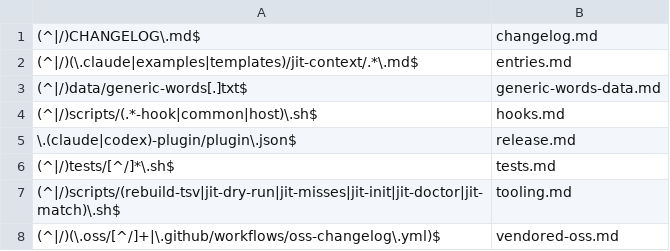
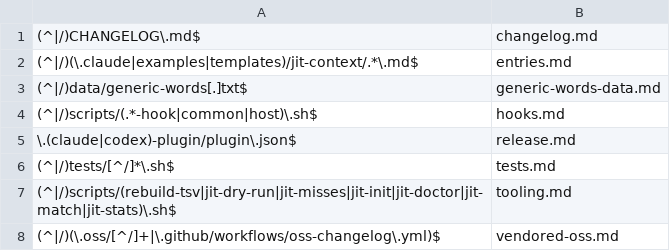
Before and after one commit to Digital-Process-Tools/claude-jit-context, a TSV file: .claude/jit-context/paths/00-manual/00-index.tsv, drawn as a sheet.

Commit message:
fix: the Stop line names a size and points at /jit:stats, honestly (#389)
Sizes are now recorded per fire, in every mode, through a third marker
file (bytes-shown-<session>.txt) beside the existing path/vocab-shown
ones. stop-hook.sh sums that record against the exact same deduped
fired set it already counts, and only claims a size when every entry
in that set has a matching byte line -- one missing record withholds
the whole size rather than reporting a partial sum. scripts/jit-stats.sh
(/claude-jit-context:stats) is the detail the Stop line now points to:
entry name, dimension, layer, the matched word/pattern (read back out
of hooks.log), bytes, and the recurring misses. The session it reports
is a stated heuristic, since a hand-run command has no session_id the
way a hook does.

Co-Authored-By: Max <noreply>

```diff
--- a/.claude/jit-context/paths/00-manual/00-index.tsv
+++ b/.claude/jit-context/paths/00-manual/00-index.tsv
@@ -6,3 +6,3 @@
 (^|/)tests/[^/]*\.sh$	tests.md
-(^|/)scripts/(rebuild-tsv|jit-dry-run|jit-misses|jit-init|jit-doctor|jit-match)\.sh$	tooling.md
+(^|/)scripts/(rebuild-tsv|jit-dry-run|jit-misses|jit-init|jit-doctor|jit-match|jit-stats)\.sh$	tooling.md
 (^|/)(\.oss/[^/]+|\.github/workflows/oss-changelog\.yml)$	vendored-oss.md
```
Also changed, not shown: 14 other files.
